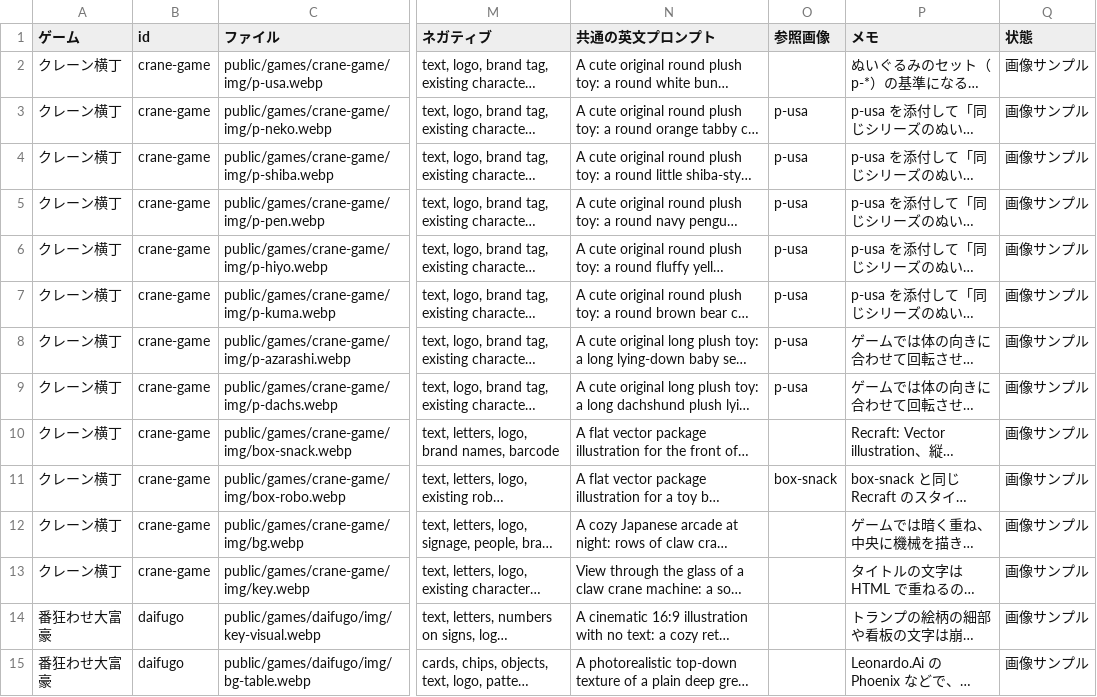
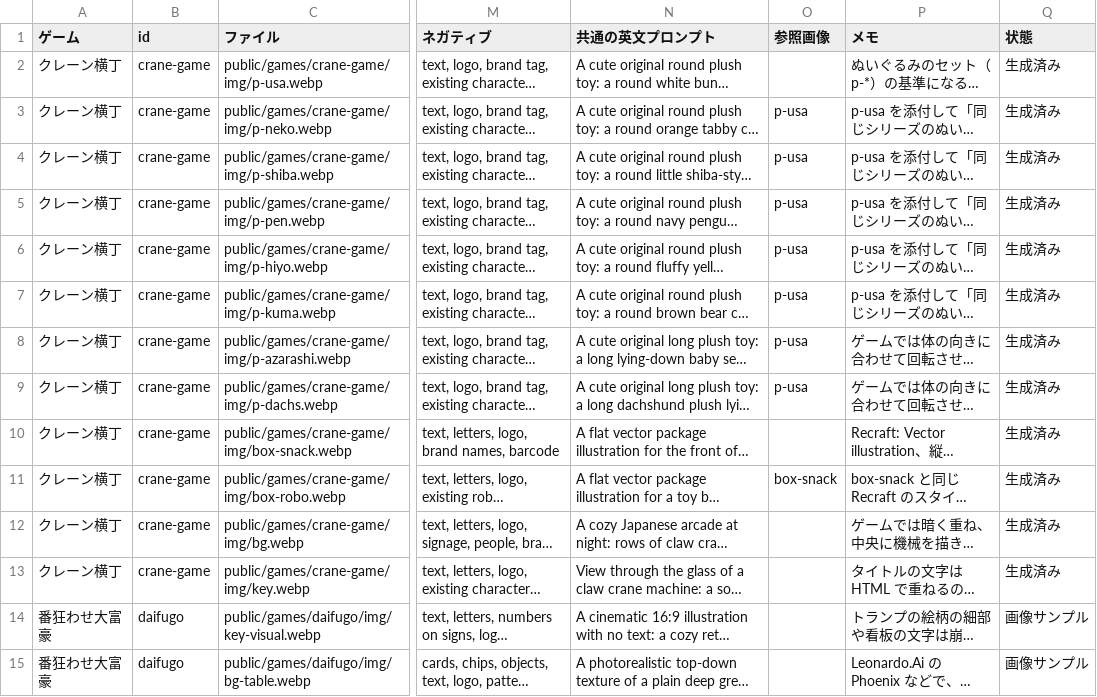
Before and after one commit to bigc00226/portfolio-works, a CSV file: docs/games/prompts/all.csv, drawn as a sheet; only a part is shown, gaps mark what is left out; long unchanged cells end in …; the diff names each change by its address in the sheet, - before the commit and + after, or states it on an @@ line.

Commit message:
Update crane game assets and documentation
- Marked all images as generated in documentation for crane game.
- Updated the date in captures.json for crane game.
- Enhanced image rendering logic in game.js for better display of prizes.
- Replaced multiple image assets for crane game with new versions.
- Updated thumbnail images for crane game across various resolutions.

```diff
--- a/docs/games/prompts/all.csv
+++ b/docs/games/prompts/all.csv
-Q2:Q13 (状態): 画像サンプル
+Q2:Q13 (状態): 生成済み
```
Also changed, not shown: 20 other files.
